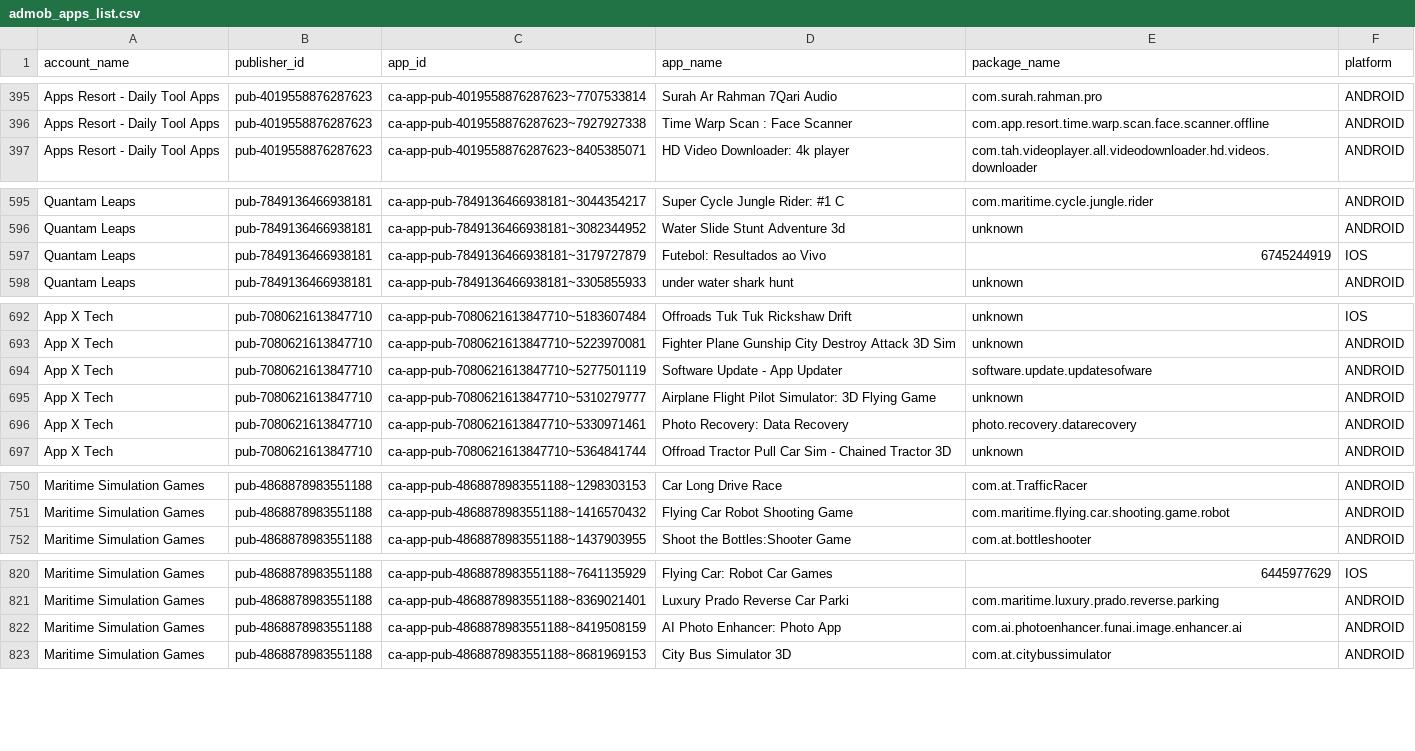
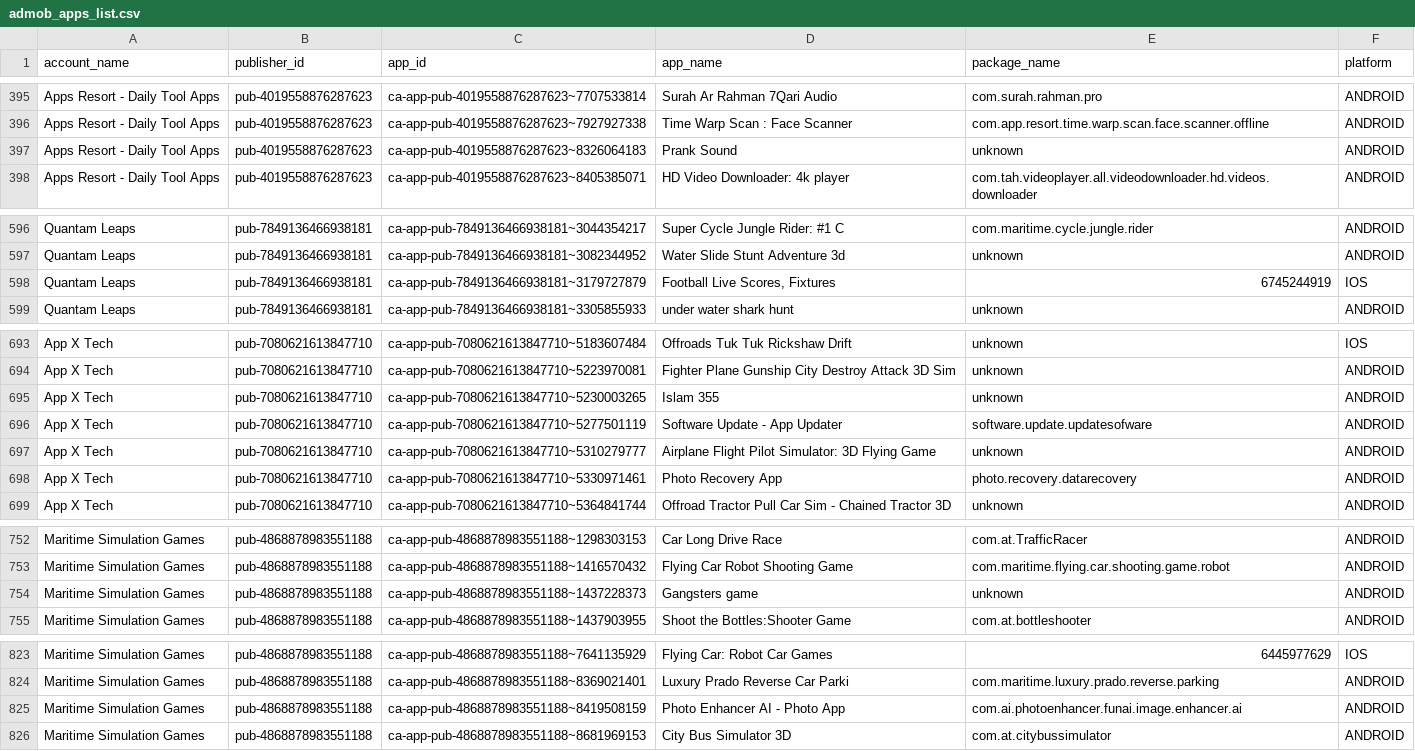
Before and after one commit to Automation2-admob/fcast-ad-engine, a CSV file: admob_apps_list.csv, drawn as a sheet; only a part is shown, gaps mark what is left out.

```diff
--- a/admob_apps_list.csv
+++ b/admob_apps_list.csv
@@ -396,2 +396,3 @@ Apps Resort - Daily Tool Apps,pub-4019558876287623,ca-app-pub-4019558876287623~7
 Apps Resort - Daily Tool Apps,pub-4019558876287623,ca-app-pub-4019558876287623~7927927338,Time Warp Scan : Face Scanner,com.app.resort.time.warp.scan.face.scanner.offline,ANDROID
+Apps Resort - Daily Tool Apps,pub-4019558876287623,ca-app-pub-4019558876287623~8326064183,Prank Sound,unknown,ANDROID
 Apps Resort - Daily Tool Apps,pub-4019558876287623,ca-app-pub-4019558876287623~8405385071,HD Video Downloader: 4k player,com.tah.videoplayer.all.videodownloader.hd.videos.downloader,ANDROID
@@ -596,3 +597,3 @@ Quantam Leaps,pub-7849136466938181,ca-app-pub-7849136466938181~3044354217,Super
 Quantam Leaps,pub-7849136466938181,ca-app-pub-7849136466938181~3082344952,Water Slide Stunt Adventure 3d,unknown,ANDROID
-Quantam Leaps,pub-7849136466938181,ca-app-pub-7849136466938181~3179727879,Futebol: Resultados ao Vivo,6745244919,IOS
+Quantam Leaps,pub-7849136466938181,ca-app-pub-7849136466938181~3179727879,"Football Live Scores, Fixtures",6745244919,IOS
 Quantam Leaps,pub-7849136466938181,ca-app-pub-7849136466938181~3305855933,under water shark hunt,unknown,ANDROID
@@ -693,5 +694,6 @@ App X Tech,pub-7080621613847710,ca-app-pub-7080621613847710~5183607484,Offroads
 App X Tech,pub-7080621613847710,ca-app-pub-7080621613847710~5223970081,Fighter Plane Gunship City Destroy Attack 3D Sim,unknown,ANDROID
+App X Tech,pub-7080621613847710,ca-app-pub-7080621613847710~5230003265,Islam 355,unknown,ANDROID
 App X Tech,pub-7080621613847710,ca-app-pub-7080621613847710~5277501119,Software Update - App Updater,software.update.updatesofware,ANDROID
 App X Tech,pub-7080621613847710,ca-app-pub-7080621613847710~5310279777,Airplane Flight Pilot Simulator: 3D Flying Game,unknown,ANDROID
-App X Tech,pub-7080621613847710,ca-app-pub-7080621613847710~5330971461,Photo Recovery: Data Recovery,photo.recovery.datarecovery,ANDROID
+App X Tech,pub-7080621613847710,ca-app-pub-7080621613847710~5330971461,Photo Recovery App,photo.recovery.datarecovery,ANDROID
 App X Tech,pub-7080621613847710,ca-app-pub-7080621613847710~5364841744,Offroad Tractor Pull Car Sim - Chained Tractor 3D,unknown,ANDROID
@@ -751,2 +753,3 @@ Maritime Simulation Games,pub-4868878983551188,ca-app-pub-4868878983551188~12983
 Maritime Simulation Games,pub-4868878983551188,ca-app-pub-4868878983551188~1416570432,Flying Car Robot Shooting Game,com.maritime.flying.car.shooting.game.robot,ANDROID
+Maritime Simulation Games,pub-4868878983551188,ca-app-pub-4868878983551188~1437228373,Gangsters game,unknown,ANDROID
 Maritime Simulation Games,pub-4868878983551188,ca-app-pub-4868878983551188~1437903955,Shoot the Bottles:Shooter Game,com.at.bottleshooter,ANDROID
@@ -821,3 +824,3 @@ Maritime Simulation Games,pub-4868878983551188,ca-app-pub-4868878983551188~76411
 Maritime Simulation Games,pub-4868878983551188,ca-app-pub-4868878983551188~8369021401,Luxury Prado Reverse Car Parki,com.maritime.luxury.prado.reverse.parking,ANDROID
-Maritime Simulation Games,pub-4868878983551188,ca-app-pub-4868878983551188~8419508159,AI Photo Enhancer: Photo App,com.ai.photoenhancer.funai.image.enhancer.ai,ANDROID
+Maritime Simulation Games,pub-4868878983551188,ca-app-pub-4868878983551188~8419508159,Photo Enhancer AI - Photo App,com.ai.photoenhancer.funai.image.enhancer.ai,ANDROID
 Maritime Simulation Games,pub-4868878983551188,ca-app-pub-4868878983551188~8681969153,City Bus Simulator 3D,com.at.citybussimulator,ANDROID
```
